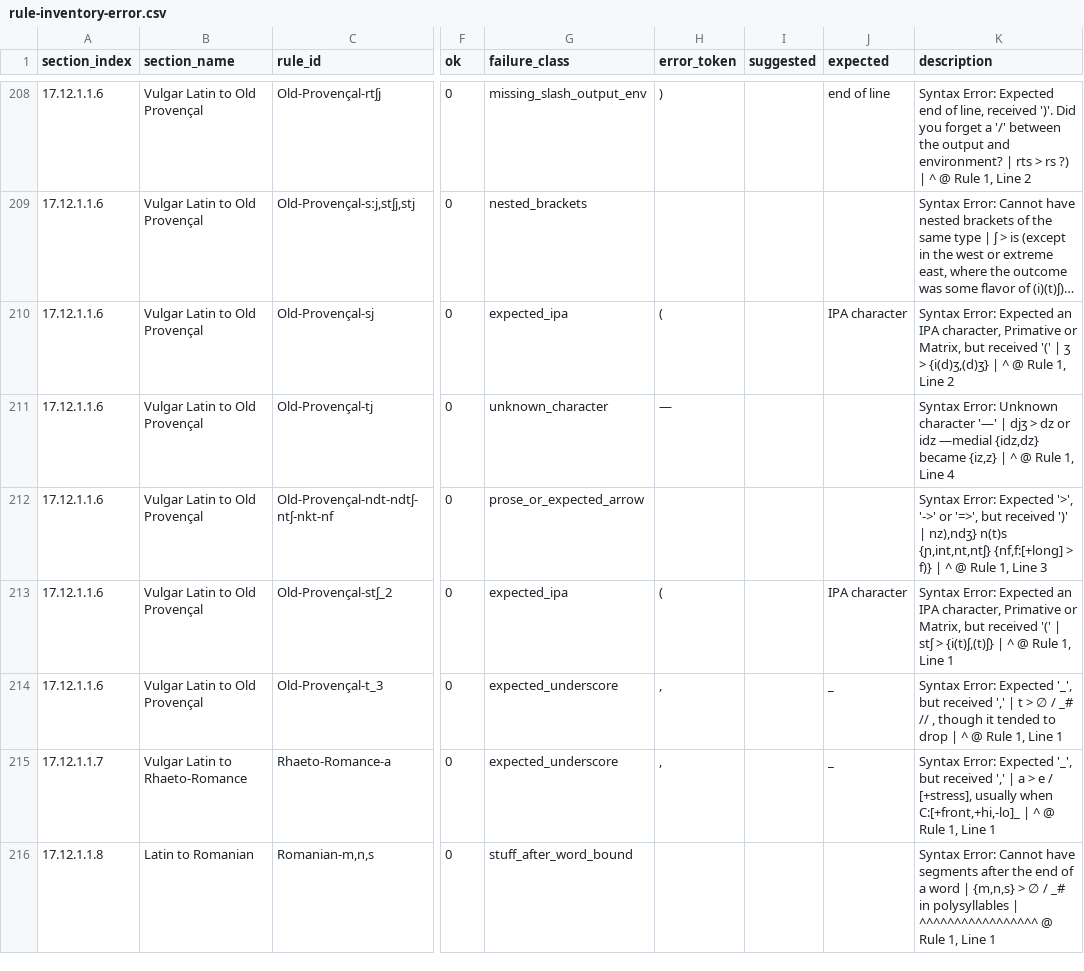
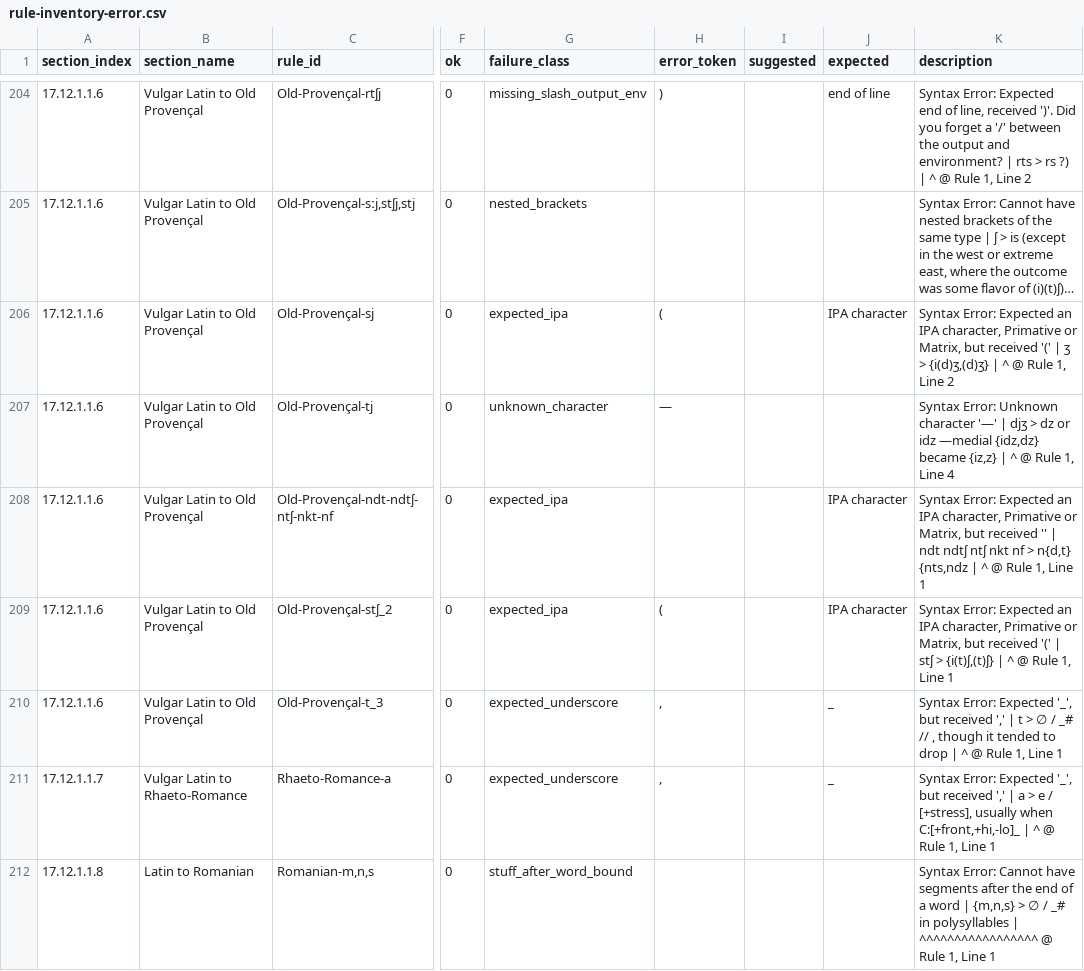
Before and after one commit to Pappa/conlanger, a CSV file: .scratch/rule-index/inventory/rule-inventory-error.csv, drawn as a sheet; only a part is shown, gaps mark what is left out; long unchanged cells end in …; addresses are those after the commit; the diff covers the shown part only; the diff names each change by its address in the sheet, - before the commit and + after, or states it on an @@ line.

```diff
--- a/.scratch/rule-index/inventory/rule-inventory-error.csv
+++ b/.scratch/rule-index/inventory/rule-inventory-error.csv
-G208 (failure_class): prose_or_expected_arrow
+G208 (failure_class): expected_ipa
-J208 (expected): (empty)
+J208 (expected): IPA character
-K208 (description): …Error: Expected '>', '->' or '=>', but received ')' | nz),ndʒ} n(t)s {ɲ,int,nt,ntʃ} {nf,f:[+long] > f)} | ^ @ Rule 1, Line 3
+K208 (description): …Error: Expected an IPA character, Primative or Matrix, but received '' | ndt ndtʃ ntʃ nkt nf > n{d,t} {nts,ndz | ^ @ Rule 1, Line 1
```
Also changed, not shown: 4 removed rows and 19 edited cells elsewhere in this file, .scratch/rule-index/inventory/error_clusters/missing_slash_output_env_errors.csv, .scratch/rule-index/inventory/error_clusters/prose_or_expected_arrow_errors.csv, 14 other files.
